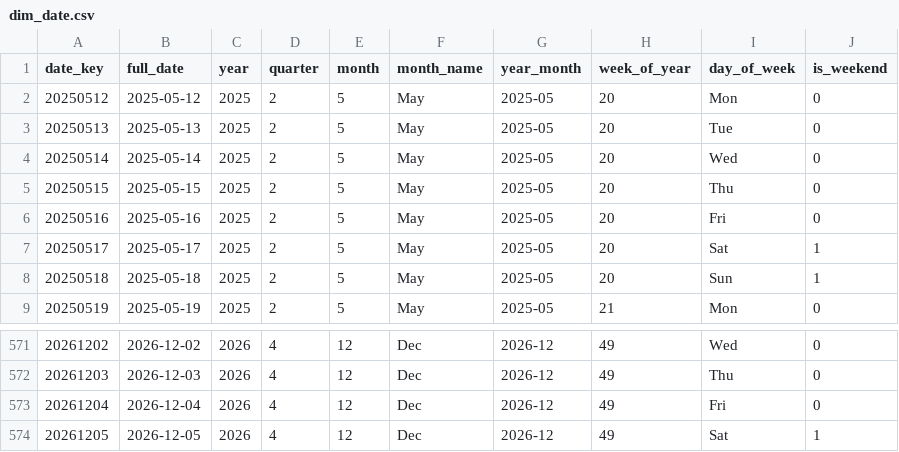
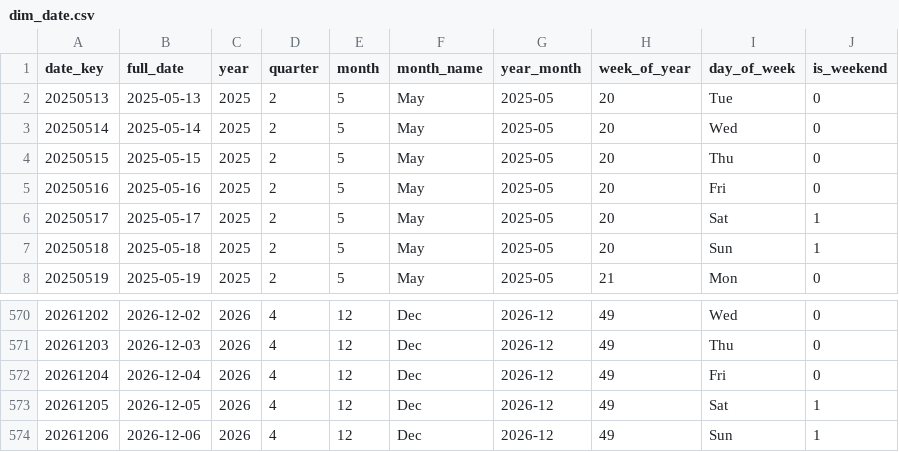
Before and after one commit to shivesh122/supply-chain-risk-analytics, a CSV file: exports/dim_date.csv, drawn as a sheet; only a part is shown, gaps mark what is left out.

```diff
--- a/exports/dim_date.csv
+++ b/exports/dim_date.csv
@@ -1,3 +1,2 @@
 date_key,full_date,year,quarter,month,month_name,year_month,week_of_year,day_of_week,is_weekend
-20250512,2025-05-12,2025,2,5,May,2025-05,20,Mon,0
 20250513,2025-05-13,2025,2,5,May,2025-05,20,Tue,0
@@ -574 +573,2 @@ date_key,full_date,year,quarter,month,month_name,year_month,week_of_year,day_of_
 20261205,2026-12-05,2026,4,12,Dec,2026-12,49,Sat,1
+20261206,2026-12-06,2026,4,12,Dec,2026-12,49,Sun,1
```
Also changed, not shown: 5 other files.
